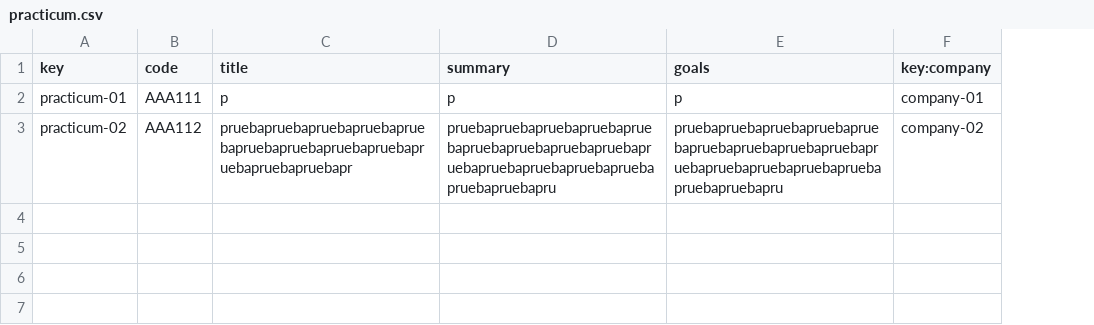
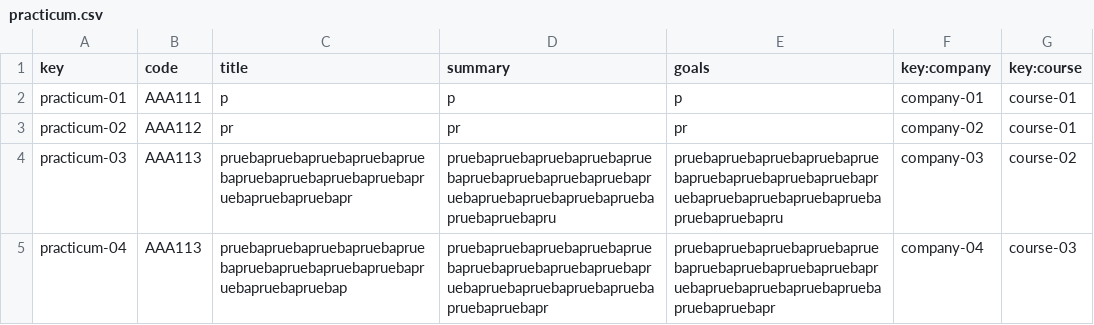
Before and after one commit to Acme-L3/Acme-L3, a CSV file: src/main/webapp/WEB-INF/resources/sample-data/practicum.csv, drawn as a sheet; the diff names each change by its address in the sheet, - before the commit and + after, or states it on an @@ line.

```diff
--- a/src/main/webapp/WEB-INF/resources/sample-data/practicum.csv
+++ b/src/main/webapp/WEB-INF/resources/sample-data/practicum.csv
+column G (key:course), rows 2-3: course-01 | course-01
-C3 (title): pruebapruebapruebapruebapruebapruebapruebapruebapruebapruebapruebapruebapr
+C3 (title): pr
-D3 (summary): pruebapruebapruebapruebapruebapruebapruebapruebapruebapruebapruebapruebapruebapruebapruebapruebapru
+D3 (summary): pr
-E3 (goals): pruebapruebapruebapruebapruebapruebapruebapruebapruebapruebapruebapruebapruebapruebapruebapruebapru
+E3 (goals): pr
+row 4: practicum-03 | AAA113 | pruebapruebapruebapruebapruebapruebapruebapruebapruebapruebapruebapruebapr | pruebapruebapruebapruebapruebapruebapruebapruebapruebapruebapruebapruebapruebapruebapruebapruebapru | pruebapruebapruebapruebapruebapruebapruebapruebapruebapruebapruebapruebapruebapruebapruebapruebapru | company-03 | course-02
+row 5: practicum-04 | AAA113 | pruebapruebapruebapruebapruebapruebapruebapruebapruebapruebapruebapruebap | pruebapruebapruebapruebapruebapruebapruebapruebapruebapruebapruebapruebapruebapruebapruebapruebapr | pruebapruebapruebapruebapruebapruebapruebapruebapruebapruebapruebapruebapruebapruebapruebapruebapr | company-04 | course-03
```
Also changed, not shown: src/main/webapp/WEB-INF/resources/sample-data/company.csv, src/main/webapp/WEB-INF/resources/sample-data/practicumSession.csv, 6 other files.
